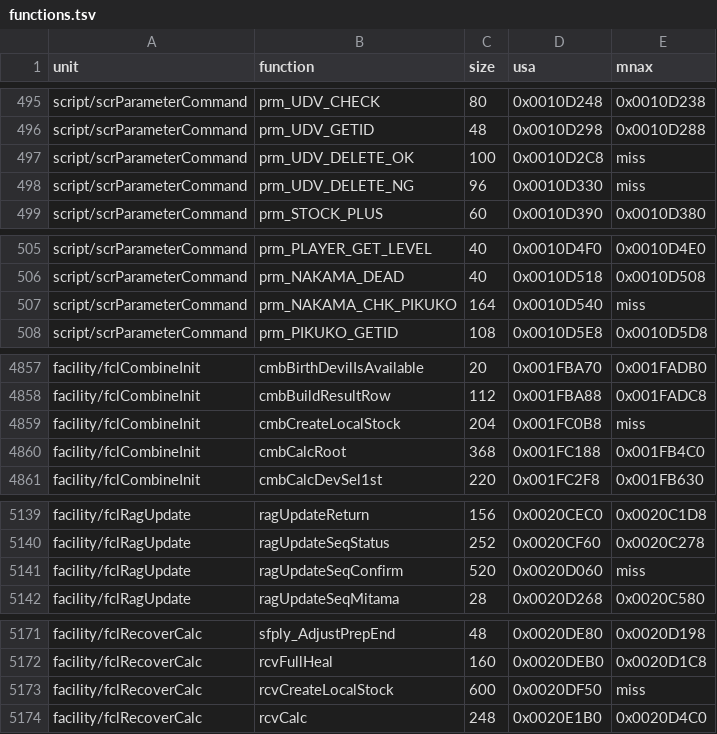
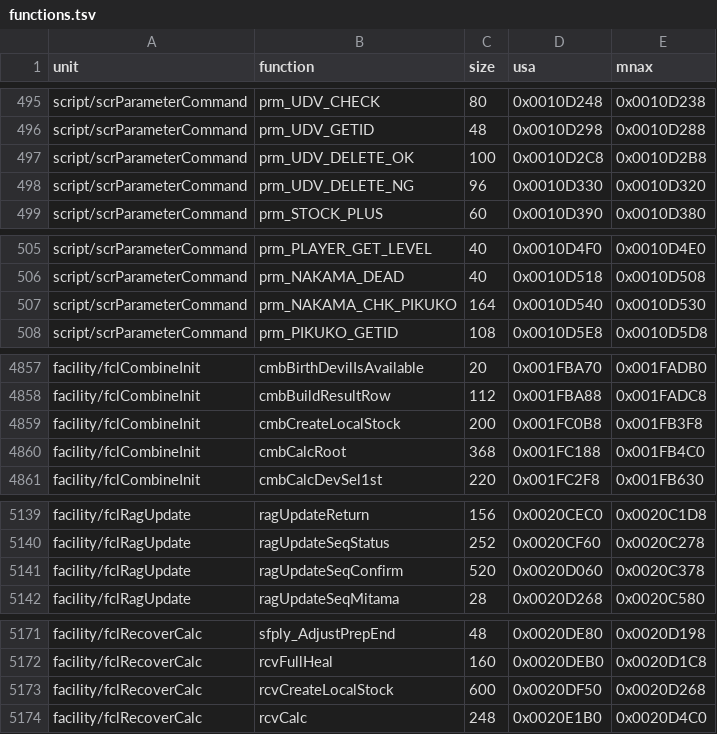
Before and after one commit to sommepo/smt3-decomp, a TSV file: config/mnax/functions.tsv, drawn as a sheet; only a part is shown, gaps mark what is left out; the diff covers the shown part only.

```diff
--- a/config/mnax/functions.tsv
+++ b/config/mnax/functions.tsv
@@ -496,4 +496,4 @@ script/scrParameterCommand	prm_UDV_CHECK	80	0x0010D248	0x0010D238
 script/scrParameterCommand	prm_UDV_GETID	48	0x0010D298	0x0010D288
-script/scrParameterCommand	prm_UDV_DELETE_OK	100	0x0010D2C8	miss
-script/scrParameterCommand	prm_UDV_DELETE_NG	96	0x0010D330	miss
+script/scrParameterCommand	prm_UDV_DELETE_OK	100	0x0010D2C8	0x0010D2B8
+script/scrParameterCommand	prm_UDV_DELETE_NG	96	0x0010D330	0x0010D320
 script/scrParameterCommand	prm_STOCK_PLUS	60	0x0010D390	0x0010D380
@@ -506,3 +506,3 @@ script/scrParameterCommand	prm_PLAYER_GET_LEVEL	40	0x0010D4F0	0x0010D4E0
 script/scrParameterCommand	prm_NAKAMA_DEAD	40	0x0010D518	0x0010D508
-script/scrParameterCommand	prm_NAKAMA_CHK_PIKUKO	164	0x0010D540	miss
+script/scrParameterCommand	prm_NAKAMA_CHK_PIKUKO	164	0x0010D540	0x0010D530
 script/scrParameterCommand	prm_PIKUKO_GETID	108	0x0010D5E8	0x0010D5D8
@@ -4858,3 +4858,3 @@ facility/fclCombineInit	cmbBirthDevilIsAvailable	20	0x001FBA70	0x001FADB0
 facility/fclCombineInit	cmbBuildResultRow	112	0x001FBA88	0x001FADC8
-facility/fclCombineInit	cmbCreateLocalStock	204	0x001FC0B8	miss
+facility/fclCombineInit	cmbCreateLocalStock	200	0x001FC0B8	0x001FB3F8
 facility/fclCombineInit	cmbCalcRoot	368	0x001FC188	0x001FB4C0
@@ -5140,3 +5140,3 @@ facility/fclRagUpdate	ragUpdateReturn	156	0x0020CEC0	0x0020C1D8
 facility/fclRagUpdate	ragUpdateSeqStatus	252	0x0020CF60	0x0020C278
-facility/fclRagUpdate	ragUpdateSeqConfirm	520	0x0020D060	miss
+facility/fclRagUpdate	ragUpdateSeqConfirm	520	0x0020D060	0x0020C378
 facility/fclRagUpdate	ragUpdateSeqMitama	28	0x0020D268	0x0020C580
@@ -5172,3 +5172,3 @@ facility/fclRecoverCalc	sfply_AdjustPrepEnd	48	0x0020DE80	0x0020D198
 facility/fclRecoverCalc	rcvFullHeal	160	0x0020DEB0	0x0020D1C8
-facility/fclRecoverCalc	rcvCreateLocalStock	600	0x0020DF50	miss
+facility/fclRecoverCalc	rcvCreateLocalStock	600	0x0020DF50	0x0020D268
 facility/fclRecoverCalc	rcvCalc	248	0x0020E1B0	0x0020D4C0
```
Also changed, not shown: 5 edited cells elsewhere in this file, config/mnax/anchors.tsv, config/mnax/funcs.tsv, 7 other files.
